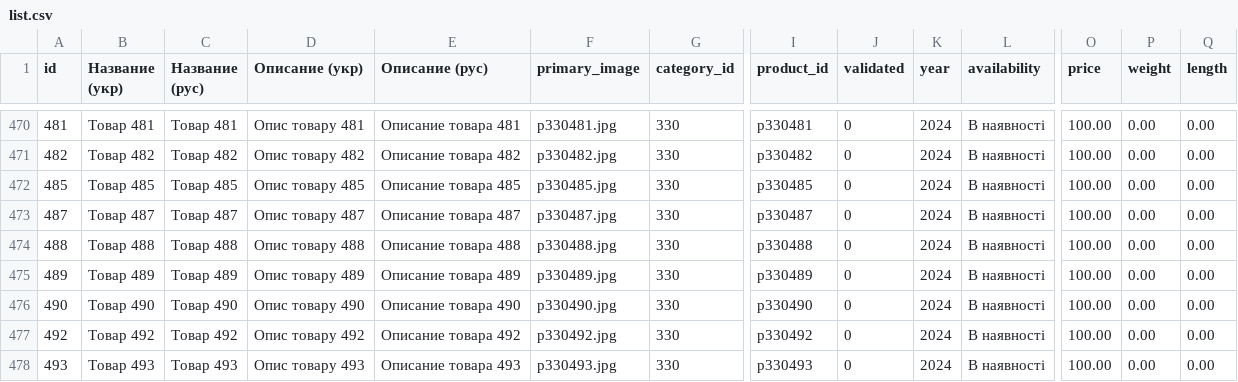
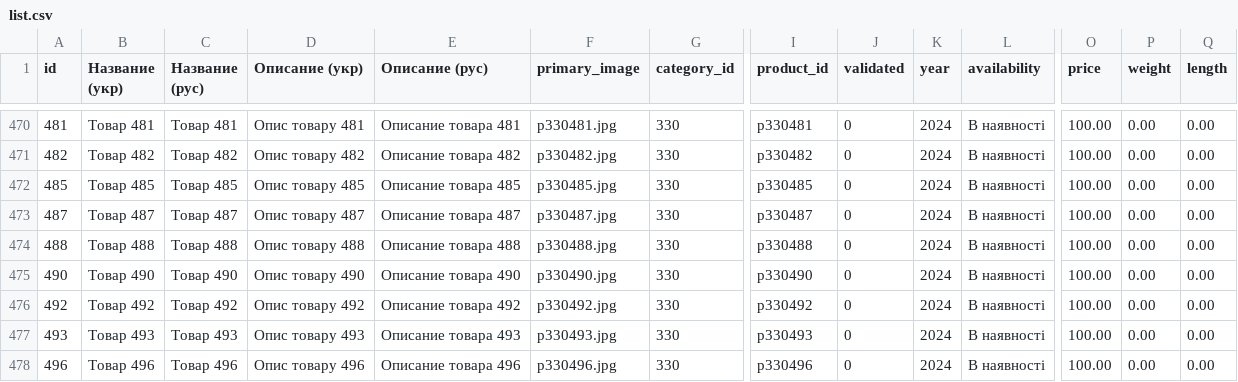
Before and after one commit to vgogunsky-tech/fun-dacha, a CSV file: data/list.csv, drawn as a sheet; only a part is shown, gaps mark what is left out; the shorter side is filled out with more unchanged rows; rows hold the shown columns only; the diff names each change by its address in the sheet, - before the commit and + after, or states it on an @@ line.

Commit message:
Delete product 489 via webapp

```diff
--- a/data/list.csv
+++ b/data/list.csv
-row 475: 489 | Tовар 489 | Товар 489 | Опис товару 489 | Описание товара 489 | p330489.jpg | 330 | p330489 | 0 | 2024 | В наявності | 100.00 | 0.00 | 0.00
```
